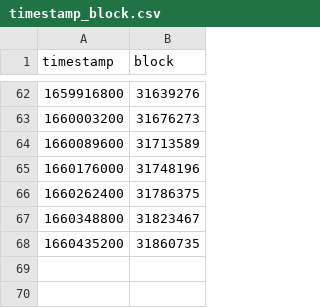
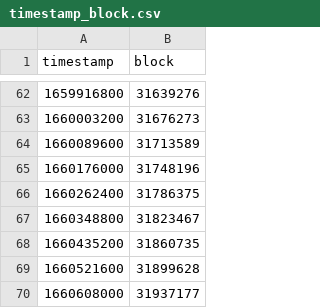
Before and after one commit to trangnv/ocean-marketplace, a CSV file: daily_data/timestamp_block.csv, drawn as a sheet; only a part is shown, gaps mark what is left out.

```diff
--- a/daily_data/timestamp_block.csv
+++ b/daily_data/timestamp_block.csv
@@ -68 +68,3 @@ timestamp,block
 1660435200,31860735
+1660521600,31899628
+1660608000,31937177
```
Also changed, not shown: 2 other files.
